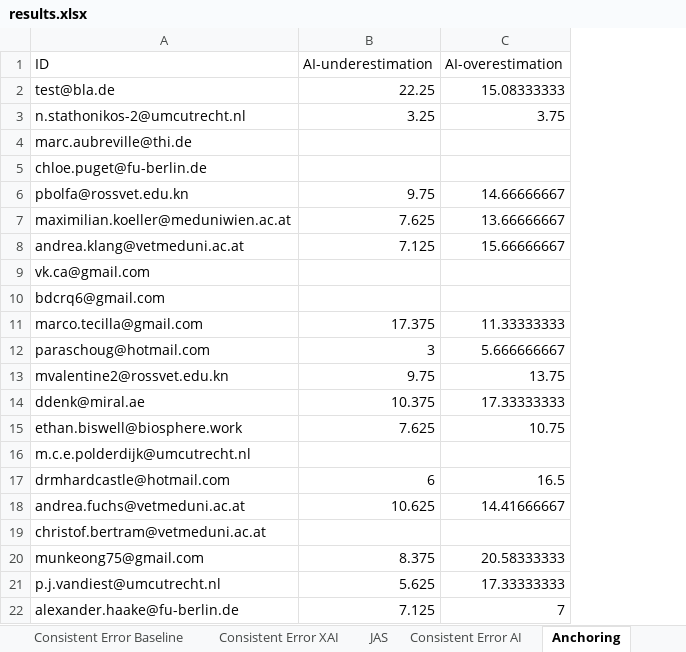
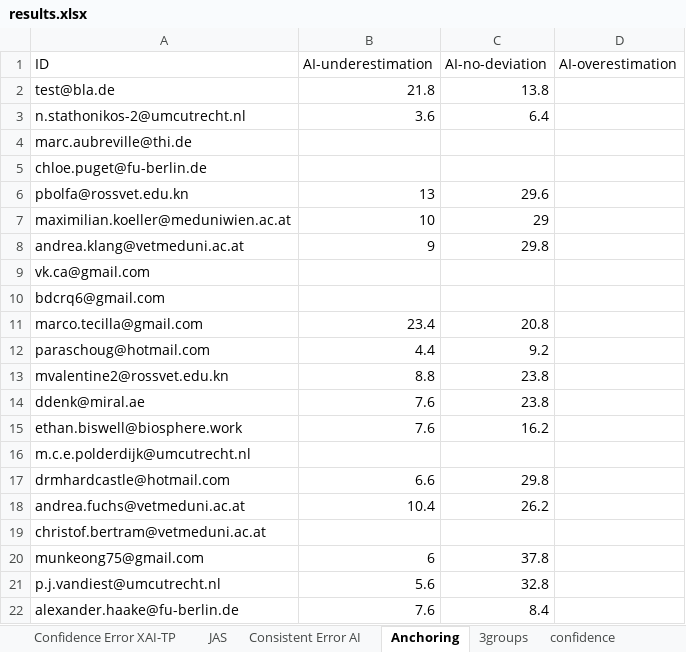
Before and after one commit to emelyrosbach/masterthesis, an Excel workbook: results.xlsx, sheet Anchoring, drawn as a sheet; only a part is shown; values as stored, in another font and other column widths than the file's, no borders; addresses are those after the commit; the diff covers the shown part only; the diff names each change by its address in the sheet, - before the commit and + after, or states it on an @@ line.

```diff
--- a/results.xlsx (sheet Anchoring)
+++ b/results.xlsx (sheet Anchoring)
+sheet tab: Confidence Error XAI-TP
+sheet tab: confidence
+column C (AI-no-deviation), rows 2-22: 13.8 | 6.4 |  |  | 29.6 | 29 | 29.8 |  |  | 20.8 | 9.2 | 23.8 | 23.8 | 16.2 |  | 29.8 | 26.2 |  | 37.8 | 32.8 | 8.4
-B2 (AI-underestimation): 22.25
+B2 (AI-underestimation): 21.8
-D2 (AI-overestimation): 15.08333333
+D2 (AI-overestimation): (empty)
-B3 (AI-underestimation): 3.25
+B3 (AI-underestimation): 3.6
-D3 (AI-overestimation): 3.75
+D3 (AI-overestimation): (empty)
-B6 (AI-underestimation): 9.75
+B6 (AI-underestimation): 13
-D6 (AI-overestimation): 14.66666667
+D6 (AI-overestimation): (empty)
-B7 (AI-underestimation): 7.625
+B7 (AI-underestimation): 10
-D7 (AI-overestimation): 13.66666667
+D7 (AI-overestimation): (empty)
-B8 (AI-underestimation): 7.125
+B8 (AI-underestimation): 9
-D8 (AI-overestimation): 15.66666667
+D8 (AI-overestimation): (empty)
-B11 (AI-underestimation): 17.375
+B11 (AI-underestimation): 23.4
-D11 (AI-overestimation): 11.33333333
+D11 (AI-overestimation): (empty)
-B12 (AI-underestimation): 3
+B12 (AI-underestimation): 4.4
-D12 (AI-overestimation): 5.666666667
+D12 (AI-overestimation): (empty)
-B13 (AI-underestimation): 9.75
+B13 (AI-underestimation): 8.8
-D13 (AI-overestimation): 13.75
+D13 (AI-overestimation): (empty)
-B14 (AI-underestimation): 10.375
+B14 (AI-underestimation): 7.6
-D14 (AI-overestimation): 17.33333333
+D14 (AI-overestimation): (empty)
-B15 (AI-underestimation): 7.625
+B15 (AI-underestimation): 7.6
-D15 (AI-overestimation): 10.75
+D15 (AI-overestimation): (empty)
-B17 (AI-underestimation): 6
+B17 (AI-underestimation): 6.6
-D17 (AI-overestimation): 16.5
+D17 (AI-overestimation): (empty)
-B18 (AI-underestimation): 10.625
+B18 (AI-underestimation): 10.4
-D18 (AI-overestimation): 14.41666667
+D18 (AI-overestimation): (empty)
-B20 (AI-underestimation): 8.375
+B20 (AI-underestimation): 6
-D20 (AI-overestimation): 20.58333333
+D20 (AI-overestimation): (empty)
-B21 (AI-underestimation): 5.625
+B21 (AI-underestimation): 5.6
-D21 (AI-overestimation): 17.33333333
+D21 (AI-overestimation): (empty)
-B22 (AI-underestimation): 7.125
+B22 (AI-underestimation): 7.6
-D22 (AI-overestimation): 7
+D22 (AI-overestimation): (empty)
```
Also changed, not shown: 1 added row and 26 edited cells elsewhere in this sheet, sheet 3groups, sheet Consistent Error AI, sheet JAS, sheet Consistent Error Baseline, sheet Consistent Error XAI, other sheet tabs, 6 other files.
